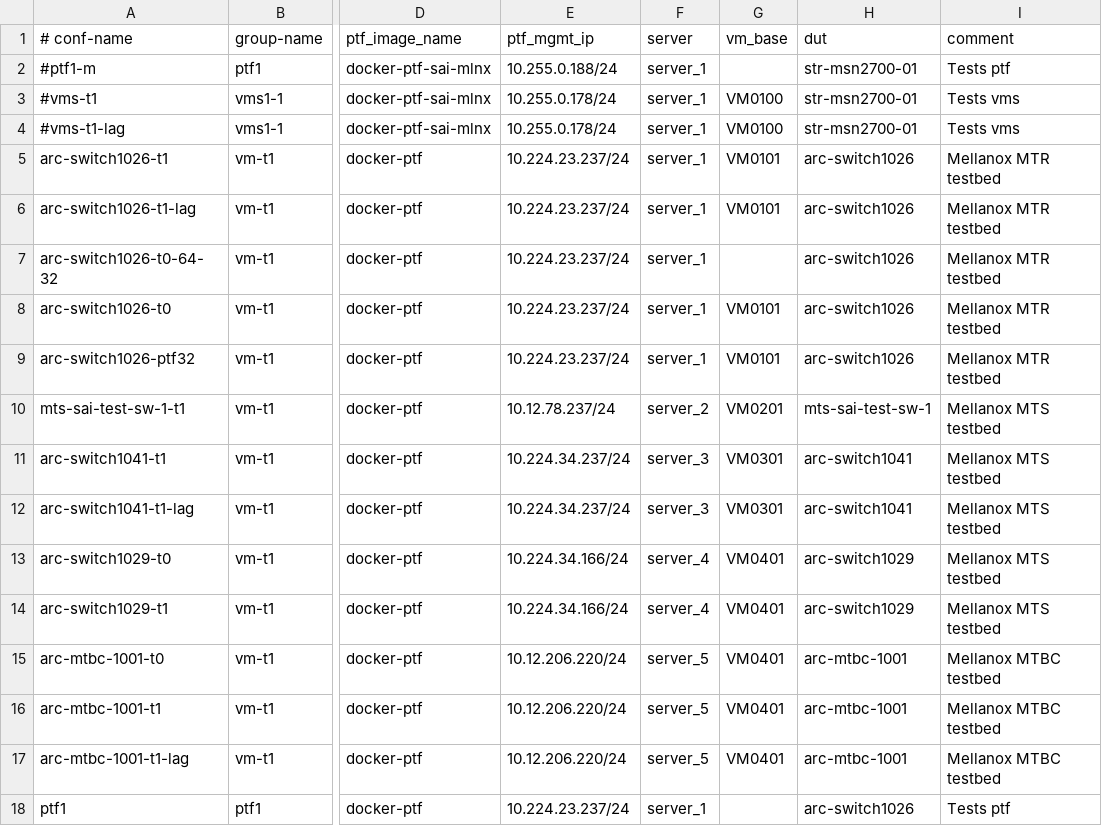
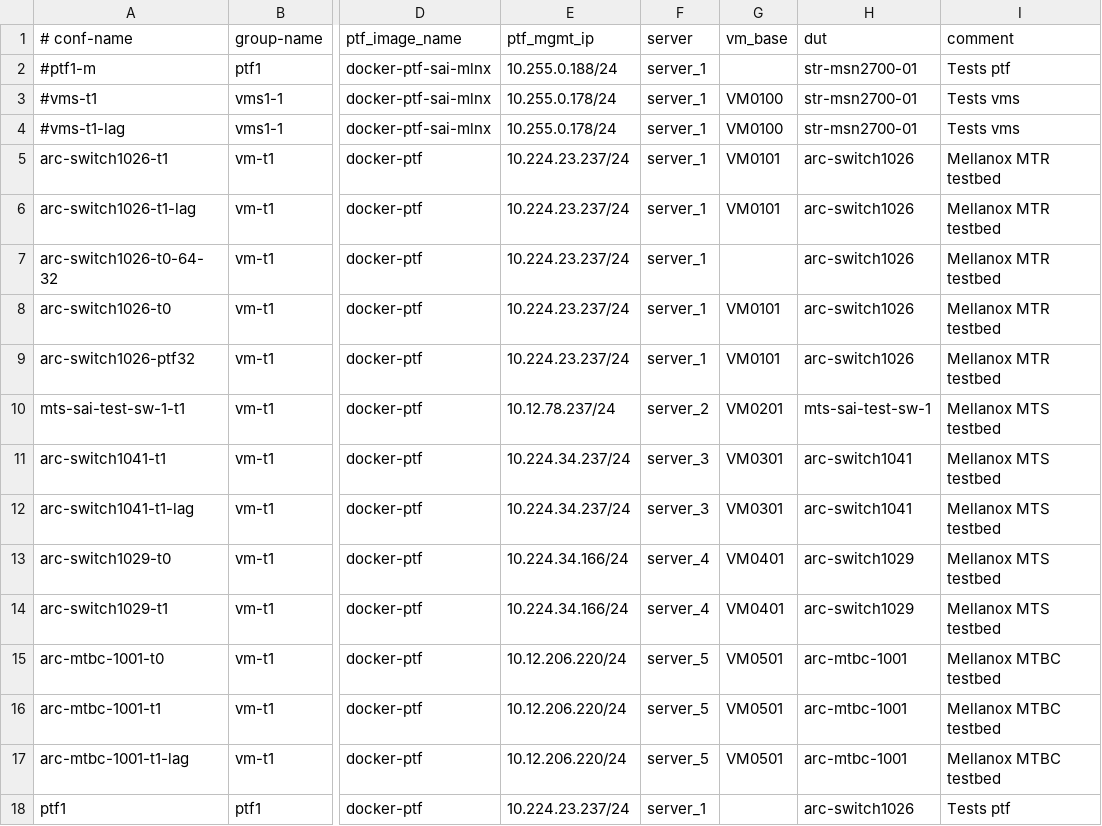
Before and after one commit to yvolynets-mlnx/sonic-mgmt, a CSV file: ansible/testbed.csv, drawn as a sheet; only a part is shown, gaps mark what is left out; the diff names each change by its address in the sheet, - before the commit and + after, or states it on an @@ line.

```diff
--- a/ansible/testbed.csv
+++ b/ansible/testbed.csv
-G15:G17 (vm_base): VM0401
+G15:G17 (vm_base): VM0501
```
Also changed, not shown: 2 other files.
